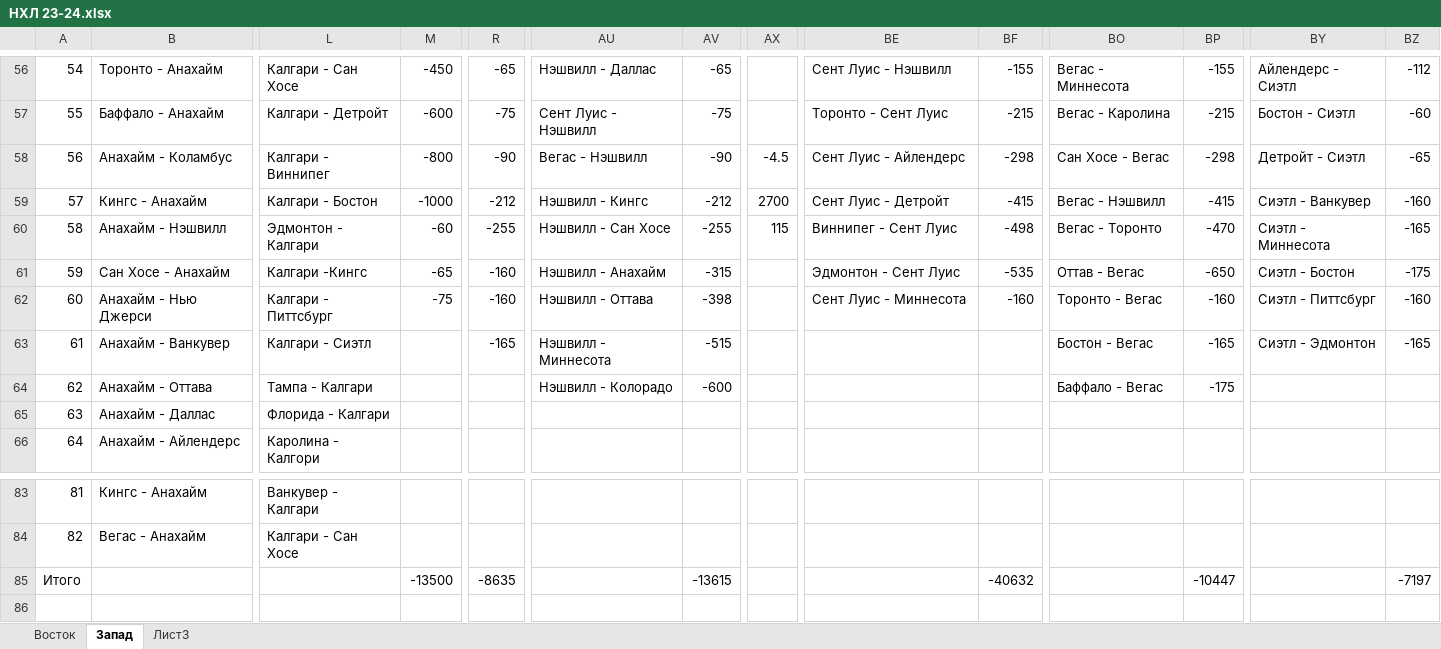
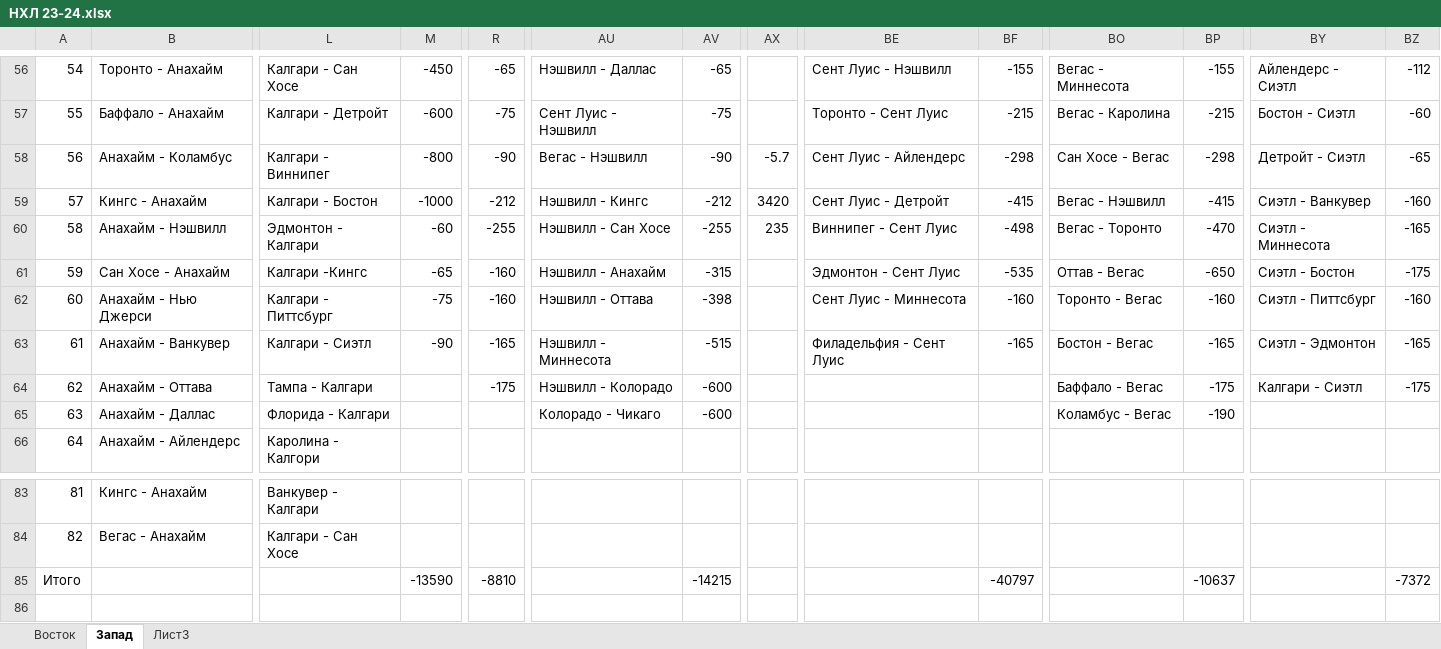
Before and after one commit to EugenySobyanin/Repository_1, an Excel workbook: Ставки/НХЛ 23-24.xlsx, sheet Запад, drawn as a sheet; only a part is shown, gaps mark what is left out; values as stored, in another font and other column widths than the file's, no cell formats; the diff names each change by its address in the sheet, - before the commit and + after, or states it on an @@ line.

Commit message:
Ставки на НХЛ

```diff
--- a/Ставки/НХЛ 23-24.xlsx (sheet Запад)
+++ b/Ставки/НХЛ 23-24.xlsx (sheet Запад)
-AX58: -4.5
+AX58: -5.7
-AX59: 2700
+AX59: 3420
-AX60: 115
+AX60: 235
-M63: (empty)
+M63: -90
-BE63: (empty)
+BE63: Филадельфия - Сент Луис
-BF63: (empty)
+BF63: -165
-R64: (empty)
+R64: -175
-BY64: (empty)
+BY64: Калгари - Сиэтл
-BZ64: (empty)
+BZ64: -175
-AU65: (empty)
+AU65: Колорадо - Чикаго
-AV65: (empty)
+AV65: -600
-BO65: (empty)
+BO65: Коламбус - Вегас
-BP65: (empty)
+BP65: -190
-M85: -13500
+M85: -13590
-R85: -8635
+R85: -8810
-AV85: -13615
+AV85: -14215
-BF85: -40632
+BF85: -40797
-BP85: -10447
+BP85: -10637
-BZ85: -7197
+BZ85: -7372
```
Also changed, not shown: sheet Восток, cell formats.
